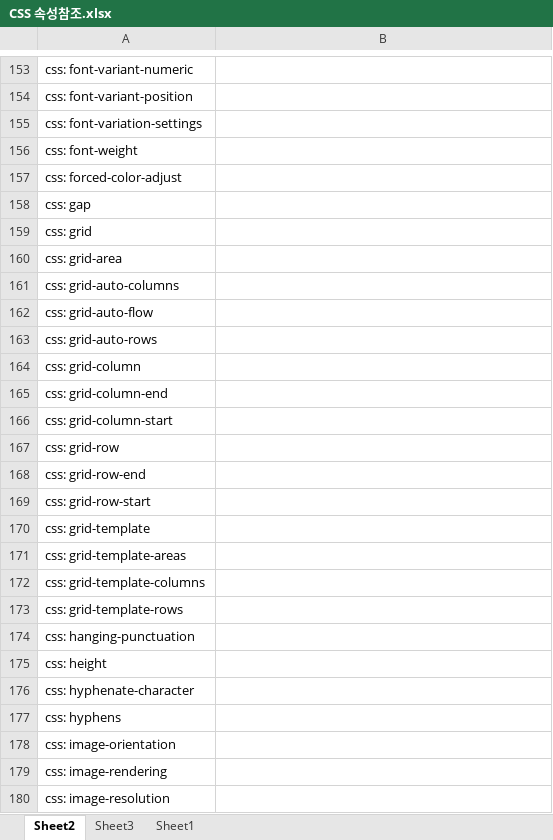
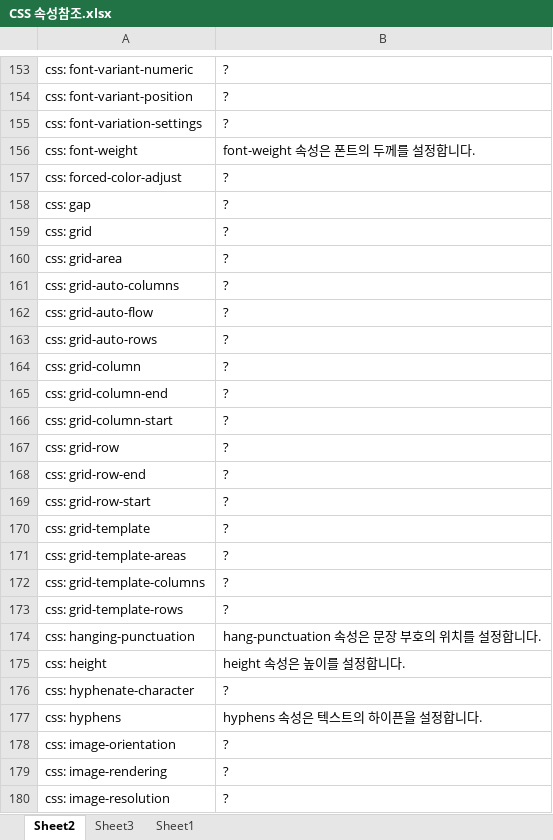
Before and after one commit to HeebongYu/webs_class, an Excel workbook: 참조/CSS 속성참조.xlsx, sheet Sheet2, drawn as a sheet; only a part is shown, gaps mark what is left out; values as stored, in another font and other column widths than the file's, no borders; the diff covers the shown part only; the diff names each change by its address in the sheet, - before the commit and + after, or states it on an @@ line.

```diff
--- a/참조/CSS 속성참조.xlsx (sheet Sheet2)
+++ b/참조/CSS 속성참조.xlsx (sheet Sheet2)
-B153:B155: (empty)
+B153:B155: ?
-B156: (empty)
+B156: font-weight 속성은 폰트의 두께를 설정합니다.
-B157:B173: (empty)
+B157:B173: ?
-B174: (empty)
+B174: hang-punctuation 속성은 문장 부호의 위치를 설정합니다.
-B175: (empty)
+B175: height 속성은 높이를 설정합니다.
-B176: (empty)
+B176: ?
-B177: (empty)
+B177: hyphens 속성은 텍스트의 하이픈을 설정합니다.
-B178:B180: (empty)
+B178:B180: ?
```
Also changed, not shown: 114 edited cells and cell formats elsewhere in this sheet.
